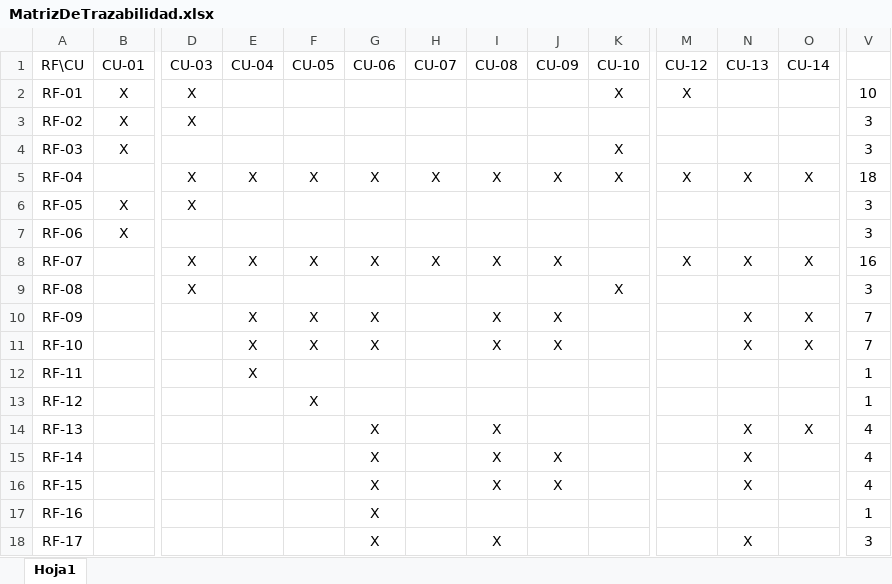
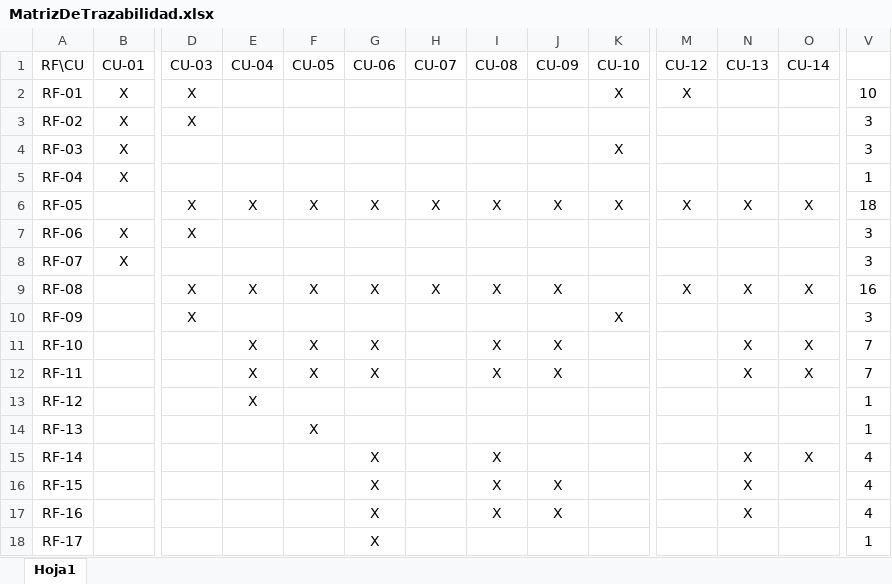
Before and after one commit to ajpalma28/aai-app, an Excel workbook: requeriments/v2/MatrizDeTrazabilidad.xlsx, sheet Hoja1, drawn as a sheet; only a part is shown, gaps mark what is left out; values as stored, in another font and other column widths than the file's, no borders; table styles not drawn; removed rows and columns are numbered as before the commit, all else as after; rows hold the shown columns only; the diff covers the shown part only; the diff names each change by its address in the sheet, - before the commit and + after, or states it on an @@ line.

```diff
--- a/requeriments/v2/MatrizDeTrazabilidad.xlsx (sheet Hoja1)
+++ b/requeriments/v2/MatrizDeTrazabilidad.xlsx (sheet Hoja1)
+row 5: RF-04 | X |  |  |  |  |  |  |  |  |  |  |  | 1
-A6 (RF\CU): RF-04
+A6 (RF\CU): RF-05
-A7 (RF\CU): RF-05
+A7 (RF\CU): RF-06
-A8 (RF\CU): RF-06
+A8 (RF\CU): RF-07
-A9 (RF\CU): RF-07
+A9 (RF\CU): RF-08
-A10 (RF\CU): RF-08
+A10 (RF\CU): RF-09
-row 10: RF-09 |  |  | X | X | X |  | X | X |  |  | X | X | 7
-F12 (CU-05): (empty)
+F12 (CU-05): X
-G12 (CU-06): (empty)
+G12 (CU-06): X
-I12 (CU-08): (empty)
+I12 (CU-08): X
-J12 (CU-09): (empty)
+J12 (CU-09): X
-N12 (CU-13): (empty)
+N12 (CU-13): X
-O12 (CU-14): (empty)
+O12 (CU-14): X
-V12: 1
+V12: 7
-E13 (CU-04): (empty)
+E13 (CU-04): X
-F13 (CU-05): X
+F13 (CU-05): (empty)
-F14 (CU-05): (empty)
+F14 (CU-05): X
-G14 (CU-06): X
+G14 (CU-06): (empty)
-I14 (CU-08): X
+I14 (CU-08): (empty)
-N14 (CU-13): X
+N14 (CU-13): (empty)
-O14 (CU-14): X
+O14 (CU-14): (empty)
-V14: 4
+V14: 1
-J15 (CU-09): X
+J15 (CU-09): (empty)
-O15 (CU-14): (empty)
+O15 (CU-14): X
-I17 (CU-08): (empty)
+I17 (CU-08): X
-J17 (CU-09): (empty)
+J17 (CU-09): X
-N17 (CU-13): (empty)
+N17 (CU-13): X
-V17: 1
+V17: 4
-I18 (CU-08): X
+I18 (CU-08): (empty)
-N18 (CU-13): X
+N18 (CU-13): (empty)
-V18: 3
+V18: 1
```
Also changed, not shown: 1 added row and 67 edited cells elsewhere in this sheet, formulas that keep their value, 7 other files.
